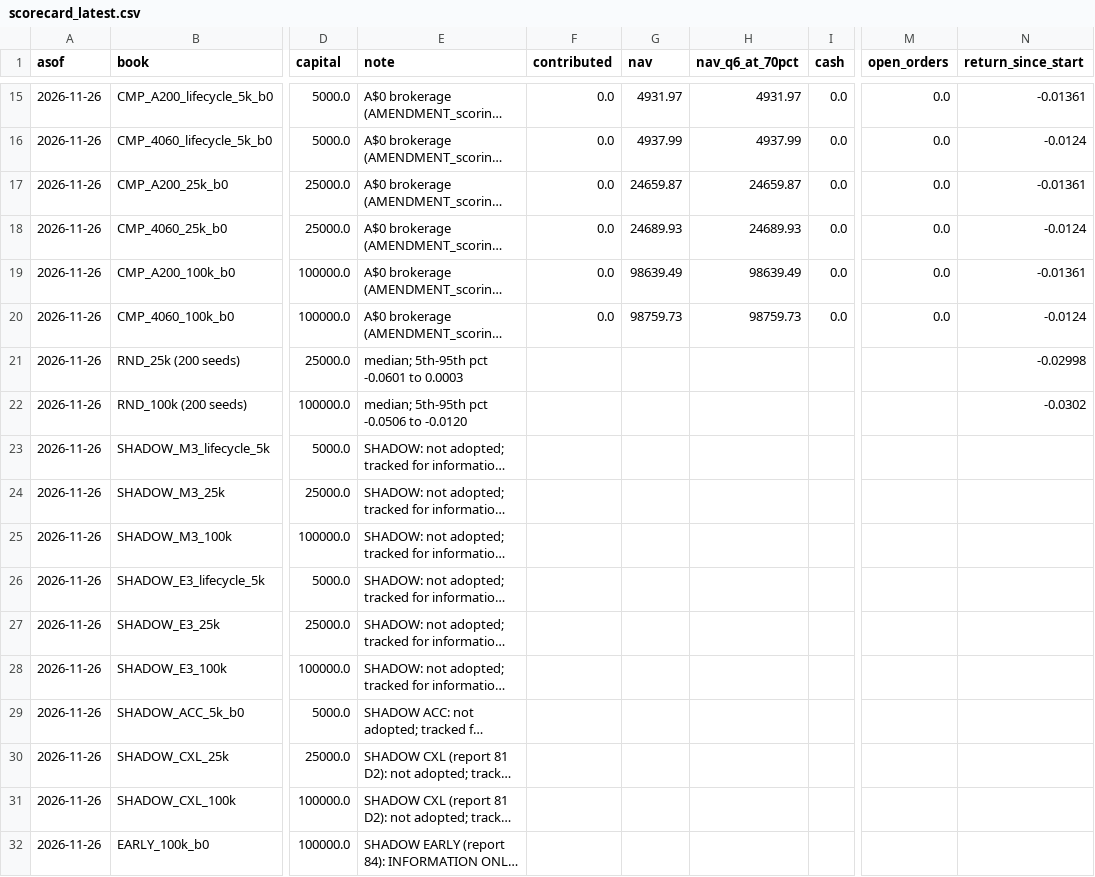
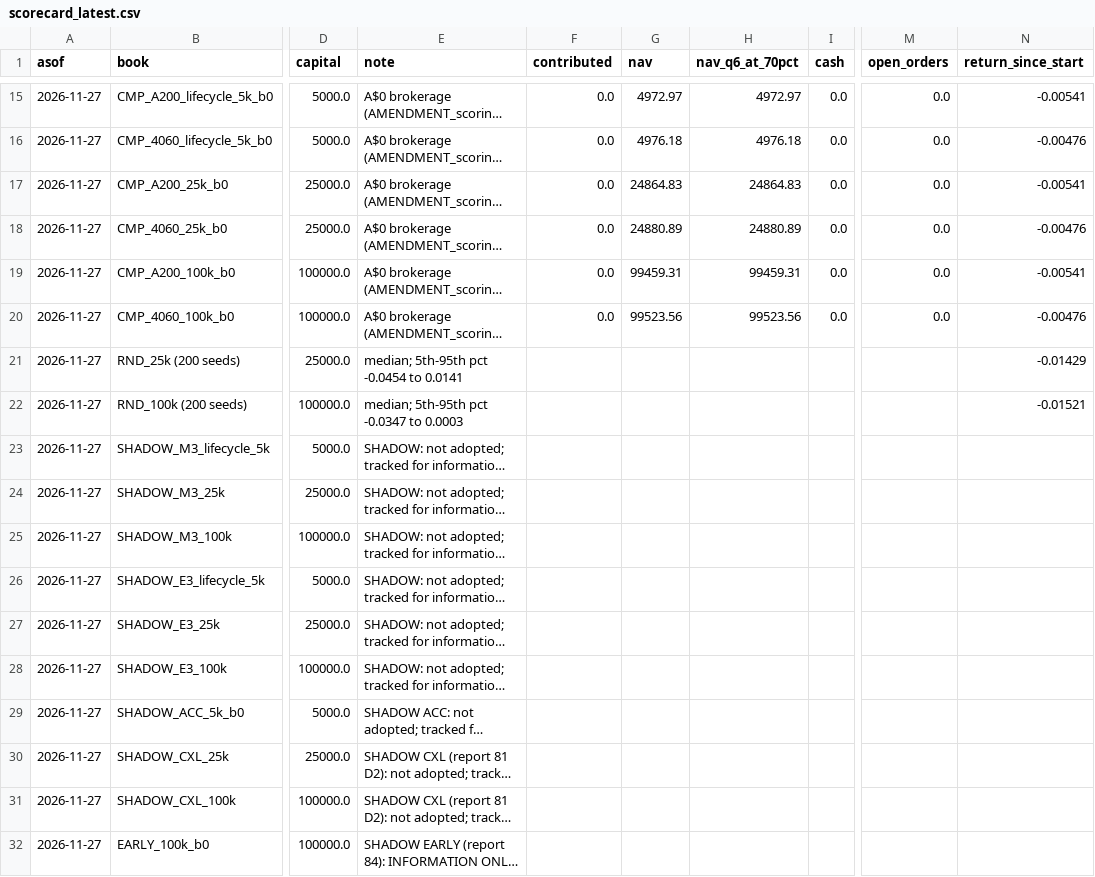
Before and after one commit to mcpaulcary-del/bigwins-trader, a CSV file: onedrive/research2/68_forward_record/paper/scorecard_latest.csv, drawn as a sheet; only a part is shown, gaps mark what is left out; long unchanged cells end in …; the diff covers the shown part only; the diff names each change by its address in the sheet, - before the commit and + after, or states it on an @@ line.

```diff
--- a/onedrive/research2/68_forward_record/paper/scorecard_latest.csv
+++ b/onedrive/research2/68_forward_record/paper/scorecard_latest.csv
-A15:A32 (asof): 2026-11-26
+A15:A32 (asof): 2026-11-27
-G15 (nav): 4931.97
+G15 (nav): 4972.97
-H15 (nav_q6_at_70pct): 4931.97
+H15 (nav_q6_at_70pct): 4972.97
-N15 (return_since_start): -0.01361
+N15 (return_since_start): -0.00541
-G16 (nav): 4937.99
+G16 (nav): 4976.18
-H16 (nav_q6_at_70pct): 4937.99
+H16 (nav_q6_at_70pct): 4976.18
-N16 (return_since_start): -0.0124
+N16 (return_since_start): -0.00476
-G17 (nav): 24659.87
+G17 (nav): 24864.83
-H17 (nav_q6_at_70pct): 24659.87
+H17 (nav_q6_at_70pct): 24864.83
-N17 (return_since_start): -0.01361
+N17 (return_since_start): -0.00541
-G18 (nav): 24689.93
+G18 (nav): 24880.89
-H18 (nav_q6_at_70pct): 24689.93
+H18 (nav_q6_at_70pct): 24880.89
-N18 (return_since_start): -0.0124
+N18 (return_since_start): -0.00476
-G19 (nav): 98639.49
+G19 (nav): 99459.31
-H19 (nav_q6_at_70pct): 98639.49
+H19 (nav_q6_at_70pct): 99459.31
-N19 (return_since_start): -0.01361
+N19 (return_since_start): -0.00541
-G20 (nav): 98759.73
+G20 (nav): 99523.56
-H20 (nav_q6_at_70pct): 98759.73
+H20 (nav_q6_at_70pct): 99523.56
-N20 (return_since_start): -0.0124
+N20 (return_since_start): -0.00476
-E21 (note): median; 5th-95th pct -0.0601 to 0.0003
+E21 (note): median; 5th-95th pct -0.0454 to 0.0141
-N21 (return_since_start): -0.02998
+N21 (return_since_start): -0.01429
-E22 (note): median; 5th-95th pct -0.0506 to -0.0120
+E22 (note): median; 5th-95th pct -0.0347 to 0.0003
-N22 (return_since_start): -0.0302
+N22 (return_since_start): -0.01521
```
Also changed, not shown: 153 edited cells elsewhere in this file, onedrive/research2/68_forward_record/paper/holdings_latest.csv, 9 other files.
